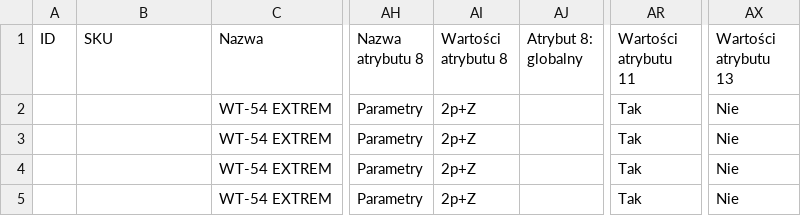
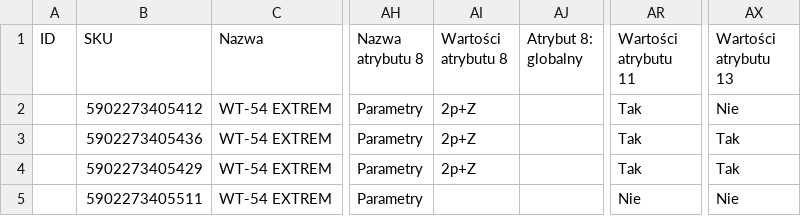
Before and after one commit to kizuhane/generate-html-template-from-database, a CSV file: input/example/example_Related_product_database-Wtyczki i gniazda.csv, drawn as a sheet; only a part is shown, gaps mark what is left out; the diff names each change by its address in the sheet, - before the commit and + after, or states it on an @@ line.

```diff
--- a/input/example/example_Related_product_database-Wtyczki i gniazda.csv
+++ b/input/example/example_Related_product_database-Wtyczki i gniazda.csv
-B2 (SKU): (empty)
+B2 (SKU): 5902273405412
-B3 (SKU): (empty)
+B3 (SKU): 5902273405436
-AX3:AX4 (Wartości atrybutu 13): Nie
+AX3:AX4 (Wartości atrybutu 13): Tak
-B4 (SKU): (empty)
+B4 (SKU): 5902273405429
-B5 (SKU): (empty)
+B5 (SKU): 5902273405511
-AI5 (Wartości atrybutu 8): 2p+Z
+AI5 (Wartości atrybutu 8): (empty)
-AR5 (Wartości atrybutu 11): Tak
+AR5 (Wartości atrybutu 11): Nie
```
Also changed, not shown: input/example/example-main_database.csv, input/example/example_Related_product_database-Przedłużacze specjalistyczne.csv, 13 other files.
